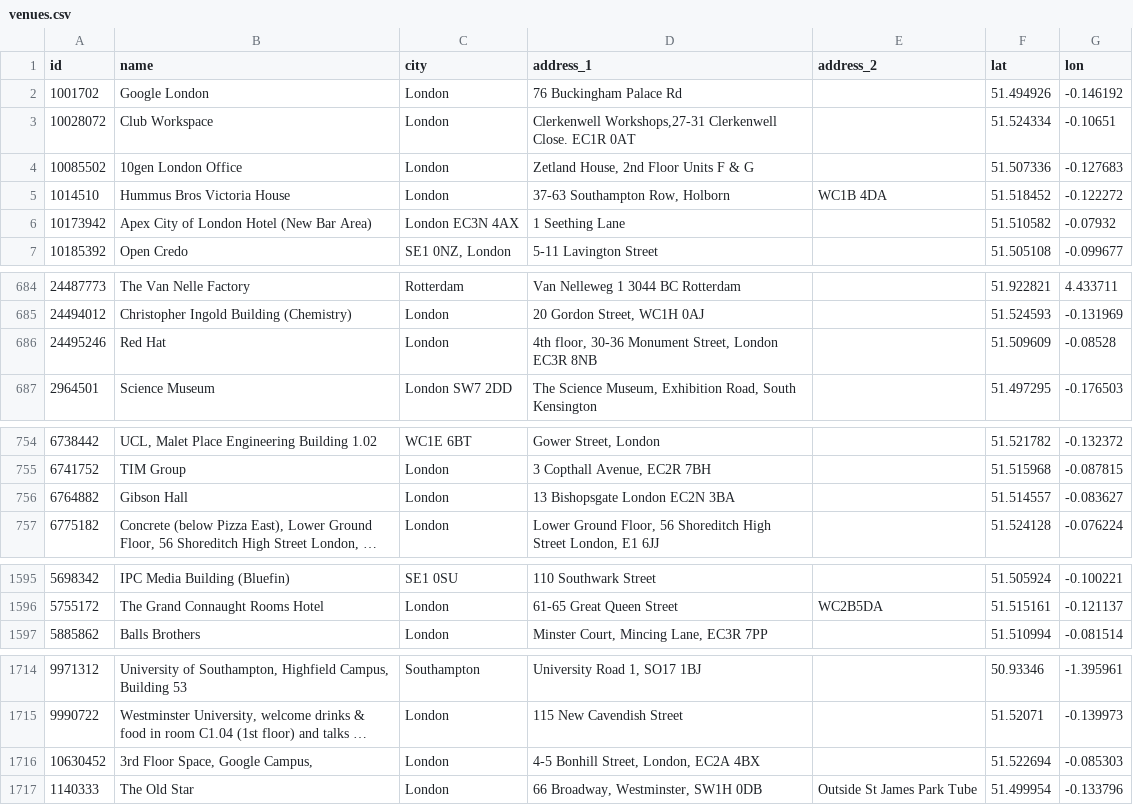
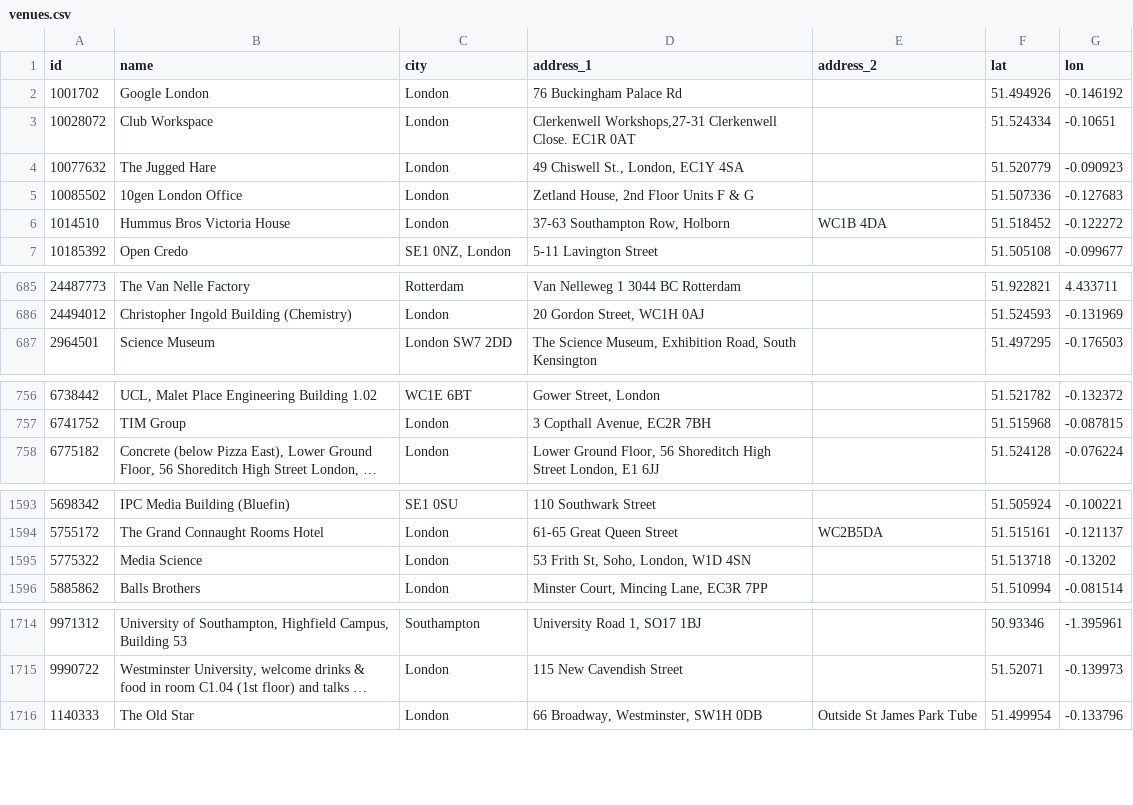
Before and after one commit to neo4j-meetups/modeling-worked-example, a CSV file: data/venues.csv, drawn as a sheet; only a part is shown, gaps mark what is left out; long unchanged cells end in …; removed rows and columns are numbered as before the commit, all else as after; the diff covers the shown part only; the diff names each change by its address in the sheet, - before the commit and + after, or states it on an @@ line.

```diff
--- a/data/venues.csv
+++ b/data/venues.csv
@@ row 844 moved to row 4: 10077632 @@
@@ row 6 moved to row 848: 10173942 @@
-row 686: 24495246 | Red Hat | London | 4th floor, 30-36 Monument Street, London EC3R 8NB |  | 51.509609 | -0.08528
-row 756: 6764882 | Gibson Hall | London | 13 Bishopsgate London EC2N 3BA |  | 51.514557 | -0.083627
+row 1595: 5775322 | Media Science | London | 53 Frith St, Soho, London, W1D 4SN |  | 51.513718 | -0.13202
-row 1716: 10630452 | 3rd Floor Space, Google Campus, | London | 4-5 Bonhill Street, London, EC2A 4BX |  | 51.522694 | -0.085303
```
Also changed, not shown: 3 added rows, 2 removed rows and 8 moved rows elsewhere in this file, data/groups.csv, data/groups_topics.csv.
